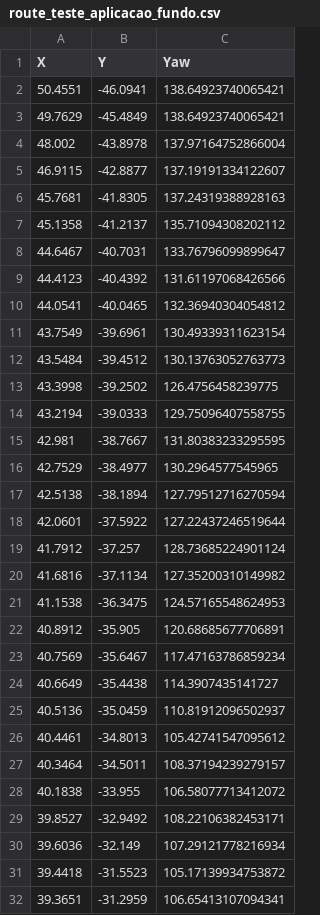
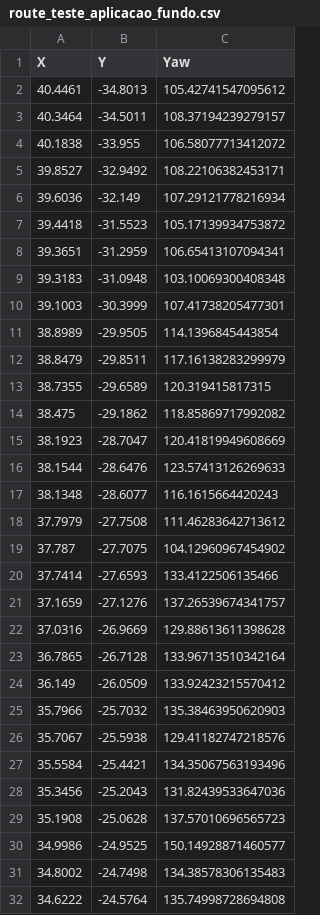
Before and after one commit to rbakerbotelho/AMR_tramontina, a CSV file: 03_Design/Routes/route_teste_aplicacao_fundo.csv, drawn as a sheet; only a part is shown; the shorter side is filled out with more unchanged rows.

```diff
--- a/03_Design/Routes/route_teste_aplicacao_fundo.csv
+++ b/03_Design/Routes/route_teste_aplicacao_fundo.csv
@@ -1,26 +1,2 @@
 X,Y,Yaw
-50.4551,-46.0941,138.64923740065421
-49.7629,-45.4849,138.64923740065421
-48.002,-43.8978,137.97164752866004
-46.9115,-42.8877,137.19191334122607
-45.7681,-41.8305,137.24319388928163
-45.1358,-41.2137,135.71094308202112
-44.6467,-40.7031,133.76796099899647
-44.4123,-40.4392,131.61197068426566
-44.0541,-40.0465,132.36940304054812
-43.7549,-39.6961,130.49339311623154
-43.5484,-39.4512,130.13763052763773
-43.3998,-39.2502,126.4756458239775
-43.2194,-39.0333,129.75096407558755
-42.981,-38.7667,131.80383233295595
-42.7529,-38.4977,130.2964577545965
-42.5138,-38.1894,127.79512716270594
-42.0601,-37.5922,127.22437246519644
-41.7912,-37.257,128.73685224901124
-41.6816,-37.1134,127.35200310149982
-41.1538,-36.3475,124.57165548624953
-40.8912,-35.905,120.68685677706891
-40.7569,-35.6467,117.47163786859234
-40.6649,-35.4438,114.3907435141727
-40.5136,-35.0459,110.81912096502937
 40.4461,-34.8013,105.42741547095612
```
Also changed, not shown: 6 other files.
